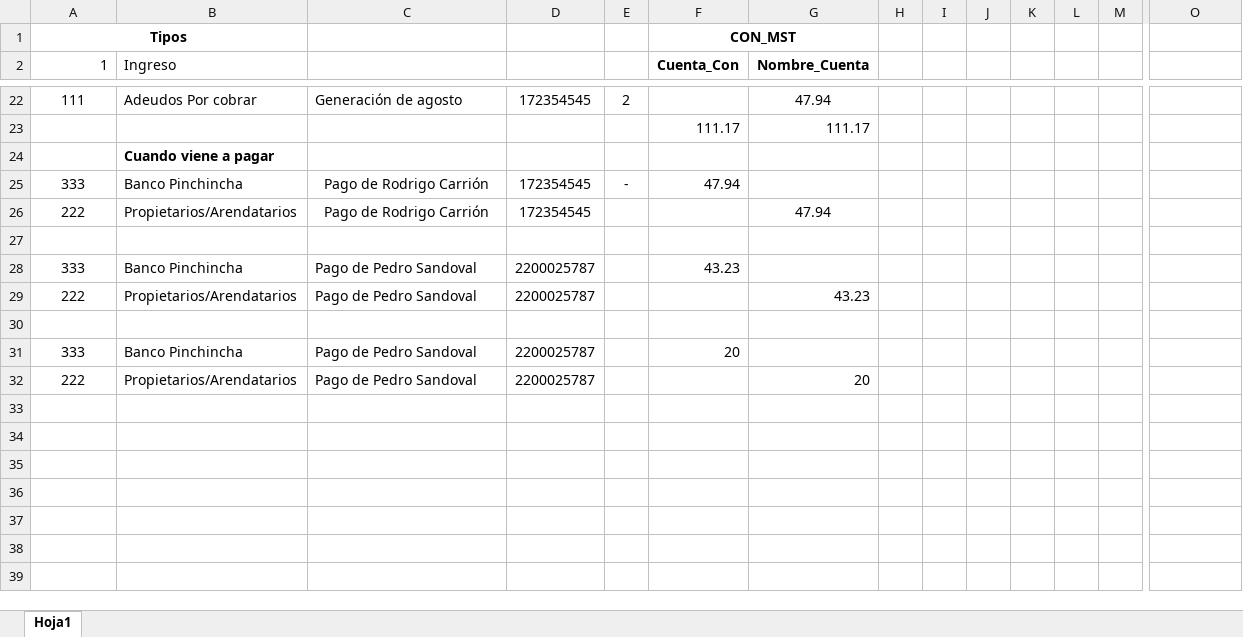
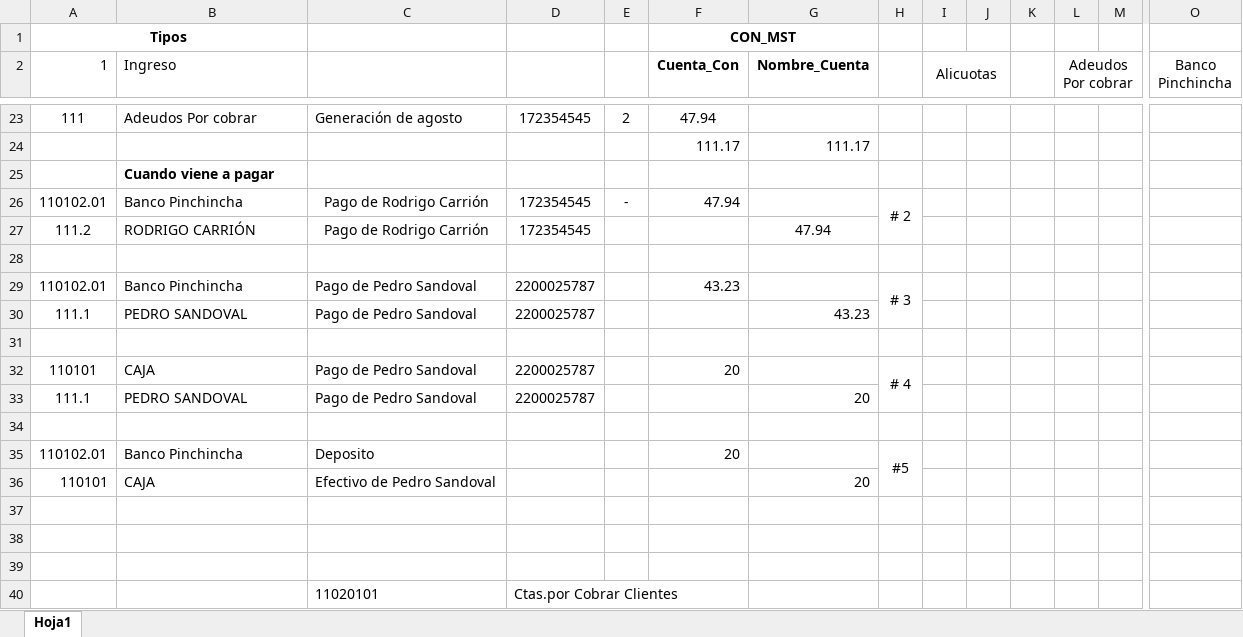
Before and after one commit to PatoPC/ProyectoConjuntos, an Excel workbook: Prueba Datos Sistema.xlsx, sheet Hoja1, drawn as a sheet; only a part is shown, gaps mark what is left out; values as stored, in another font and other column widths than the file's, no borders; addresses are those after the commit; rows hold the shown columns only; the diff covers the shown part only; the diff names each change by its address in the sheet, - before the commit and + after, or states it on an @@ line.

```diff
--- a/Prueba Datos Sistema.xlsx (sheet Hoja1)
+++ b/Prueba Datos Sistema.xlsx (sheet Hoja1)
-I2: (empty)
+I2: Alicuotas
+I2:J2 merged
-L2: (empty)
+L2: Adeudos Por cobrar
+L2:M2 merged
-O2: (empty)
+O2: Banco Pinchincha
-F23 (Cuenta_Con): (empty)
+F23 (Cuenta_Con): 47.94
-G23 (Nombre_Cuenta): 47.94
+G23 (Nombre_Cuenta): (empty)
-A26 (1): 333
+A26 (1): 110102.01
-H26: (empty)
+H26: # 2
+H26:H27 merged
-A27 (1): 222
+A27 (1): 111.2
-B27 (Ingreso): Propietarios/Arendatarios
+B27 (Ingreso): RODRIGO CARRIÓN
-A29 (1): 333
+A29 (1): 110102.01
-H29: (empty)
+H29: # 3
+H29:H30 merged
-A30 (1): 222
+A30 (1): 111.1
-B30 (Ingreso): Propietarios/Arendatarios
+B30 (Ingreso): PEDRO SANDOVAL
-A32 (1): 333
+A32 (1): 110101
-B32 (Ingreso): Banco Pinchincha
+B32 (Ingreso): CAJA
-H32: (empty)
+H32: # 4
+H32:H33 merged
-A33 (1): 222
+A33 (1): 111.1
-B33 (Ingreso): Propietarios/Arendatarios
+B33 (Ingreso): PEDRO SANDOVAL
+row 34: (empty)
+row 35: 110102.01 | Banco Pinchincha | Deposito |  |  | 20 |  | #5
+row 36: 110101 | CAJA | Efectivo de Pedro Sandoval |  |  |  | 20
+row 37: (empty)
+row 38: (empty)
+row 39: (empty)
+row 40:  |  | 11020101 | Ctas.por Cobrar Clientes
```
Also changed, not shown: 3 added rows, 2 removed rows, 25 edited cells, cell formats and merged cells elsewhere in this sheet, formulas that keep their value, PlanCuentas.xlsx, 37 other files.
